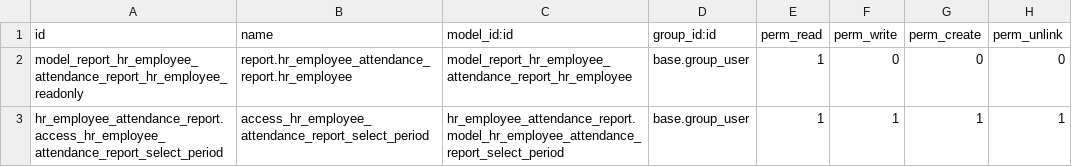
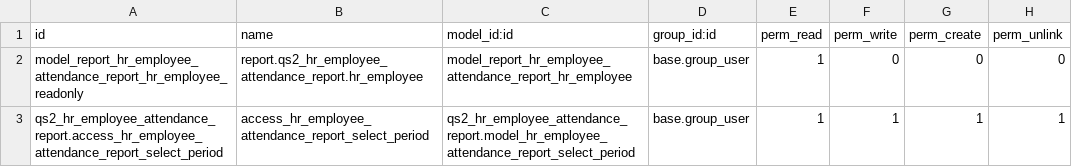
Before and after one commit to QuickStart2/custom_hr, a CSV file: qs2_hr_employee_attendance_report/security/ir.model.access.csv, drawn as a sheet.

```diff
--- a/qs2_hr_employee_attendance_report/security/ir.model.access.csv
+++ b/qs2_hr_employee_attendance_report/security/ir.model.access.csv
@@ -1,3 +1,3 @@
 id,name,model_id:id,group_id:id,perm_read,perm_write,perm_create,perm_unlink
-model_report_hr_employee_attendance_report_hr_employee_readonly,report.hr_employee_attendance_report.hr_employee,model_report_hr_employee_attendance_report_hr_employee,base.group_user,1,0,0,0
-hr_employee_attendance_report.access_hr_employee_attendance_report_select_period,access_hr_employee_attendance_report_select_period,hr_employee_attendance_report.model_hr_employee_attendance_report_select_period,base.group_user,1,1,1,1
+model_report_hr_employee_attendance_report_hr_employee_readonly,report.qs2_hr_employee_attendance_report.hr_employee,model_report_hr_employee_attendance_report_hr_employee,base.group_user,1,0,0,0
+qs2_hr_employee_attendance_report.access_hr_employee_attendance_report_select_period,access_hr_employee_attendance_report_select_period,qs2_hr_employee_attendance_report.model_hr_employee_attendance_report_select_period,base.group_user,1,1,1,1
```
Also changed, not shown: 9 other files.
